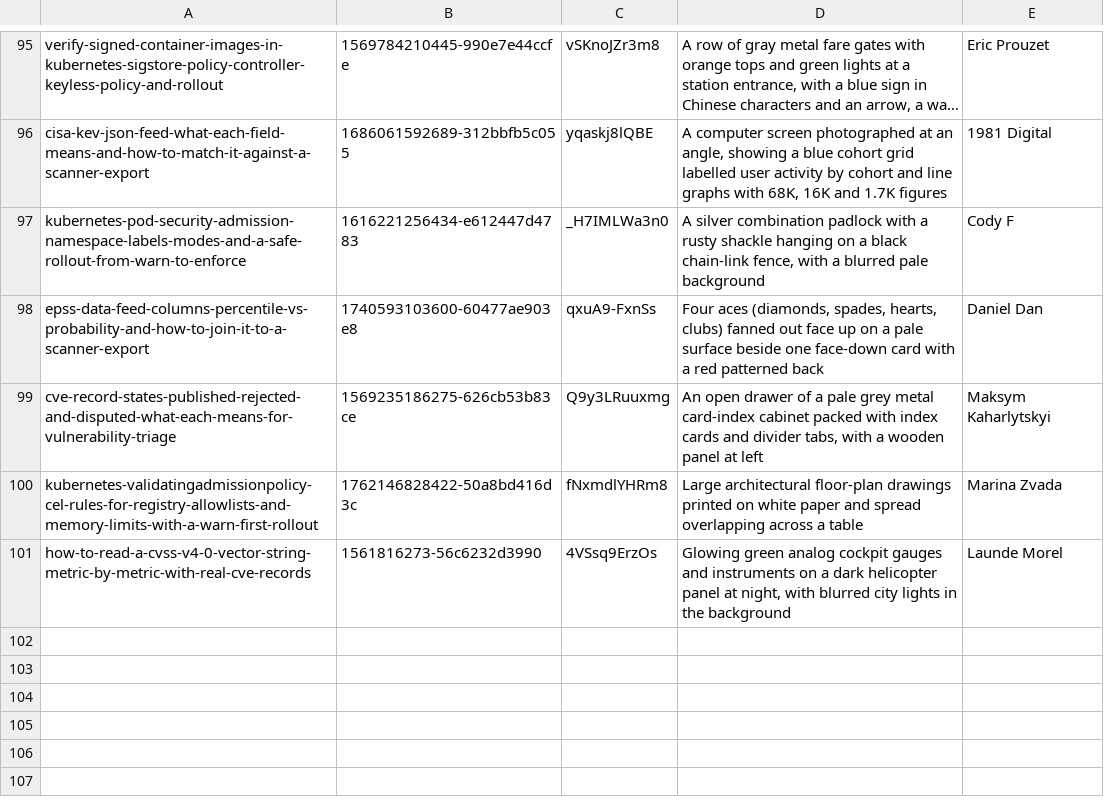
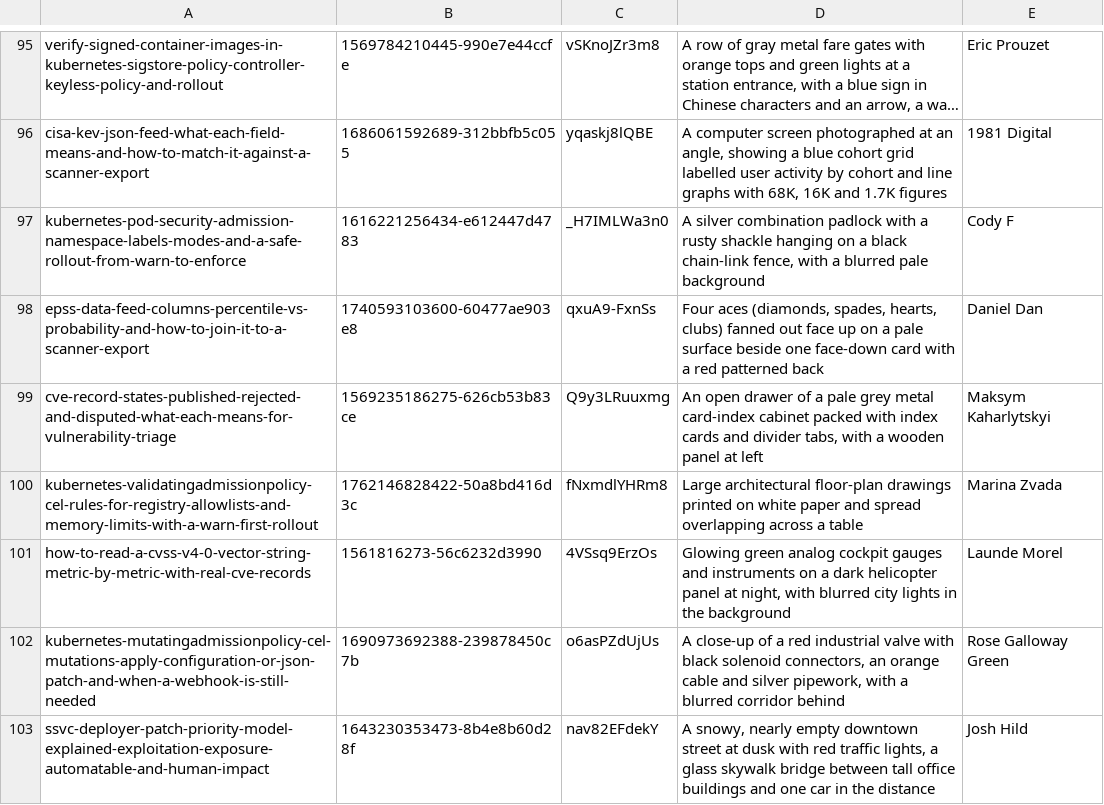
Before and after one commit to tehseensahab/firewall, a TSV file: scripts/covers.tsv, drawn as a sheet; only a part is shown, gaps mark what is left out; long unchanged cells end in ….

```diff
--- a/scripts/covers.tsv
+++ b/scripts/covers.tsv
@@ -101 +101,3 @@ kubernetes-validatingadmissionpolicy-cel-rules-for-registry-allowlists-and-memor
 how-to-read-a-cvss-v4-0-vector-string-metric-by-metric-with-real-cve-records	1561816273-56c6232d3990	4VSsq9ErzOs	Glowing green analog cockpit gauges and instruments on a dark helicopter panel at night, with blurred city lights in the background	Launde Morel
+kubernetes-mutatingadmissionpolicy-cel-mutations-apply-configuration-or-json-patch-and-when-a-webhook-is-still-needed	1690973692388-239878450c7b	o6asPZdUjUs	A close-up of a red industrial valve with black solenoid connectors, an orange cable and silver pipework, with a blurred corridor behind	Rose Galloway Green
+ssvc-deployer-patch-priority-model-explained-exploitation-exposure-automatable-and-human-impact	1643230353473-8b4e8b60d28f	nav82EFdekY	A snowy, nearly empty downtown street at dusk with red traffic lights, a glass skywalk bridge between tall office buildings and one car in the distance	Josh Hild
```
Also changed, not shown: 3 other files.
